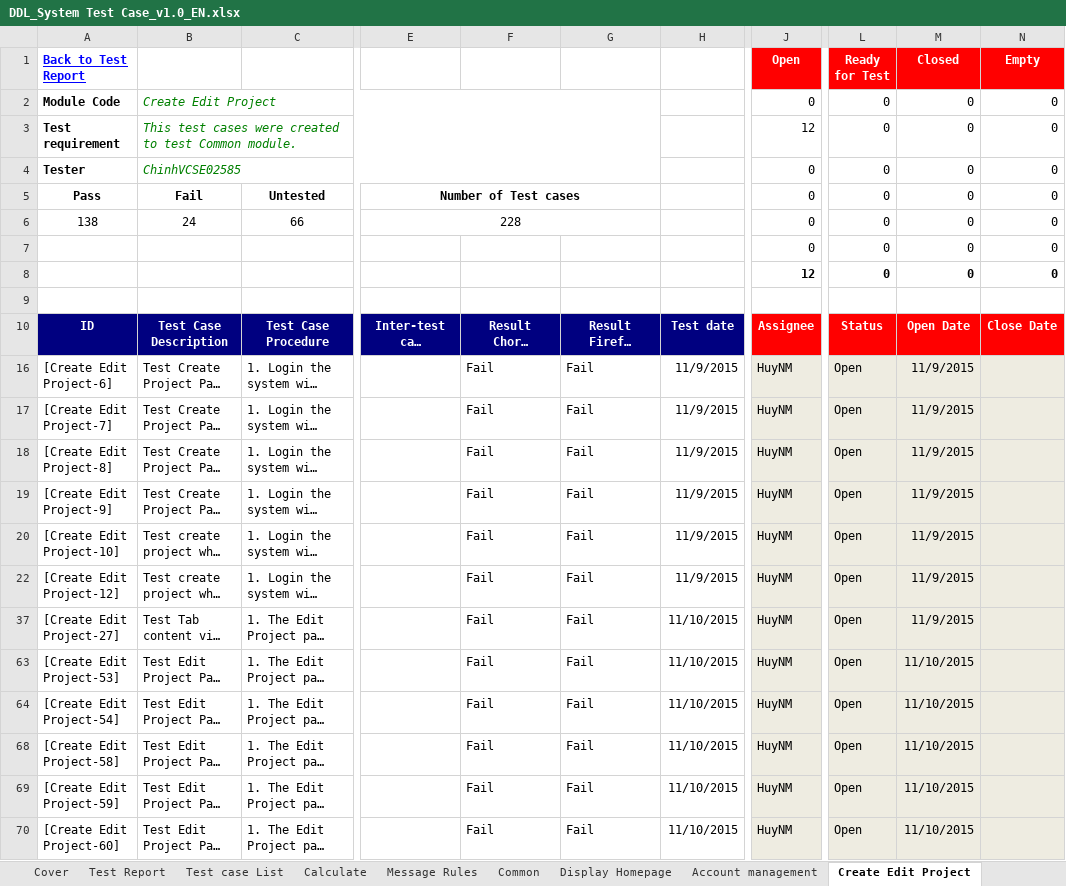
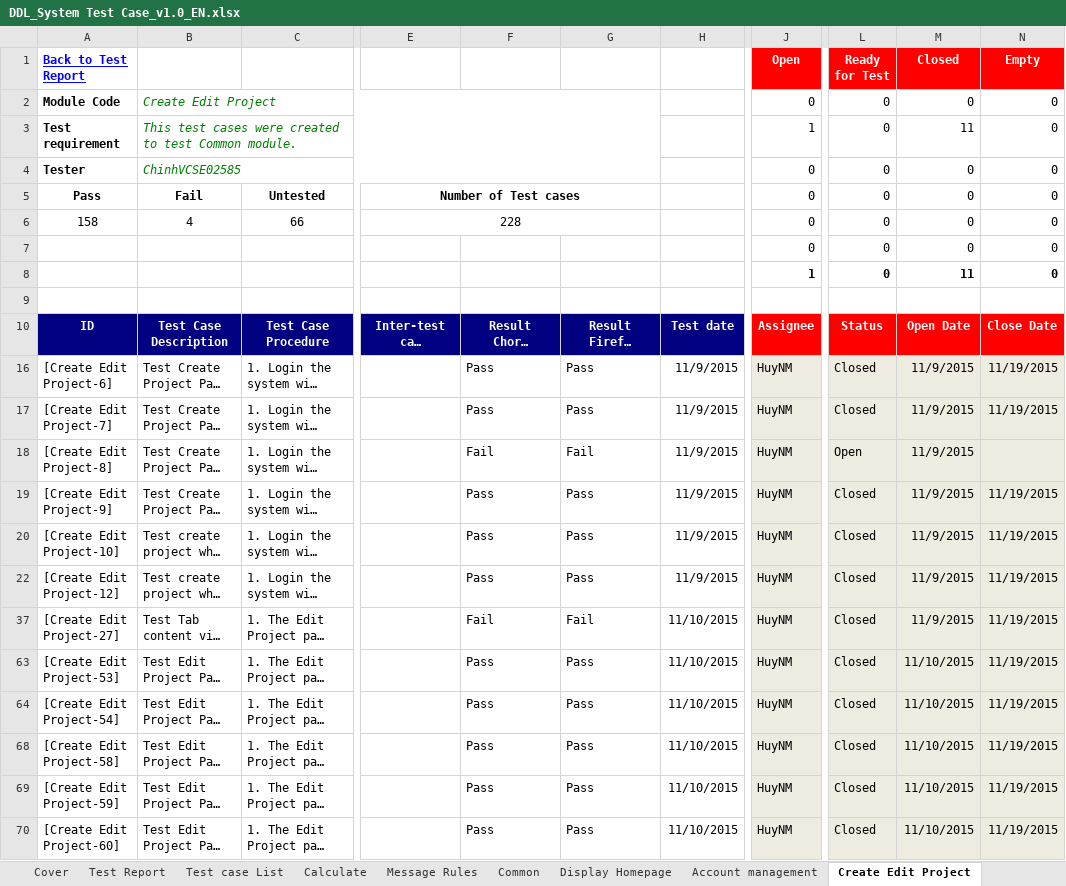
Before and after one commit to sangnvus/2015FALLJS01, an Excel workbook: WIP/Documents/Test Documents/Executing for tester/DDL_System Test Case_v1.0_EN.xlsx, sheet Create Edit Project, drawn as a sheet; only a part is shown, gaps mark what is left out; long unchanged cells end in …; values as stored, in another font and other column widths than the file's, no borders; the diff names each change by its address in the sheet, - before the commit and + after, or states it on an @@ line.

Commit message:
Update system 19/11 Test Documents/Executing for tester/DDL_System Test Case_v1.0_EN.xlsx

```diff
--- a/WIP/Documents/Test Documents/Executing for tester/DDL_System Test Case_v1.0_EN.xlsx (sheet Create Edit Project)
+++ b/WIP/Documents/Test Documents/Executing for tester/DDL_System Test Case_v1.0_EN.xlsx (sheet Create Edit Project)
-J3 (Open): 12
+J3 (Open): 1
-M3 (Closed): 0
+M3 (Closed): 11
-A6 (Back to Test Report): 138
+A6 (Back to Test Report): 158
-B6: 24
+B6: 4
-J8 (Open): 12
+J8 (Open): 1
-M8 (Closed): 0
+M8 (Closed): 11
-F16:F17: Fail
+F16:F17: Pass
-G16:G17: Fail
+G16:G17: Pass
-L16:L17 (Ready for Test): Open
+L16:L17 (Ready for Test): Closed
-N16:N17 (Empty): (empty)
+N16:N17 (Empty): 11/19/2015
-F19:F20: Fail
+F19:F20: Pass
-G19:G20: Fail
+G19:G20: Pass
-L19:L20 (Ready for Test): Open
+L19:L20 (Ready for Test): Closed
-N19:N20 (Empty): (empty)
+N19:N20 (Empty): 11/19/2015
-F22: Fail
+F22: Pass
-G22: Fail
+G22: Pass
-L22 (Ready for Test): Open
+L22 (Ready for Test): Closed
-N22 (Empty): (empty)
+N22 (Empty): 11/19/2015
-L37 (Ready for Test): Open
+L37 (Ready for Test): Closed
-N37 (Empty): (empty)
+N37 (Empty): 11/19/2015
-F63:F64: Fail
+F63:F64: Pass
-G63:G64: Fail
+G63:G64: Pass
-L63:L64 (Ready for Test): Open
+L63:L64 (Ready for Test): Closed
-N63:N64 (Empty): (empty)
+N63:N64 (Empty): 11/19/2015
-F68:F70: Fail
+F68:F70: Pass
-G68:G70: Fail
+G68:G70: Pass
-L68:L70 (Ready for Test): Open
+L68:L70 (Ready for Test): Closed
-N68:N70 (Empty): (empty)
+N68:N70 (Empty): 11/19/2015
```
Also changed, not shown: sheet Project Detail, sheet Message, sheet Project management, sheet Admin Module, sheet Test Report, sheet Calculate, 2 more sheets, formulas that keep their value, hidden cells.
